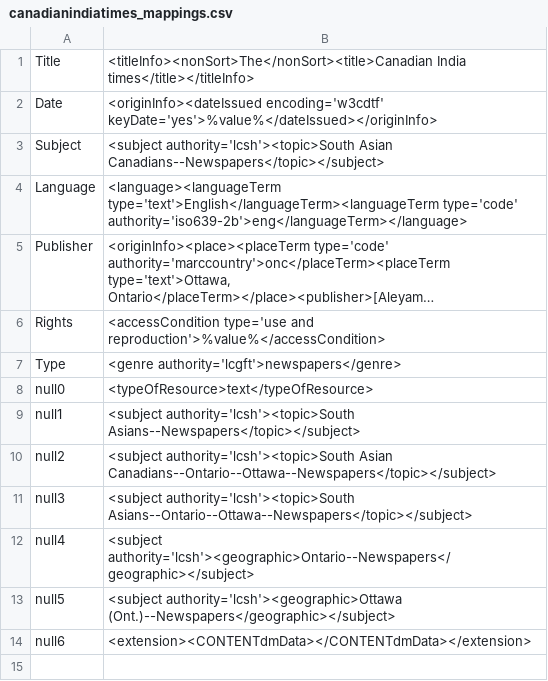
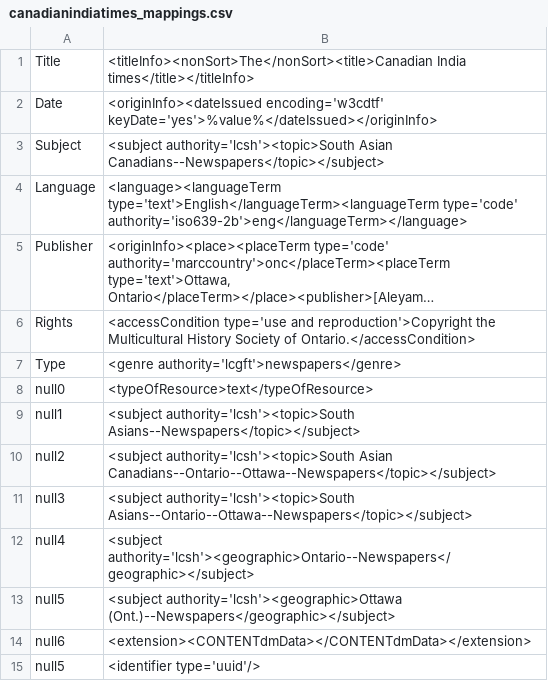
Before and after one commit to MarcusBarnes/mik, a CSV file: extras/sfu/mappings_files/canadianindiatimes_mappings.csv, drawn as a sheet; long unchanged cells end in …; the diff names each change by its address in the sheet, - before the commit and + after, or states it on an @@ line.

Commit message:
Added locally modified copy of MODS schema that references local imported schemas; updated some SFU mappings files.

```diff
--- a/extras/sfu/mappings_files/canadianindiatimes_mappings.csv
+++ b/extras/sfu/mappings_files/canadianindiatimes_mappings.csv
-B6: …type='use and reproduction'>%value%</accessCondition>
+B6: …type='use and reproduction'>Copyright the Multicultural History Society of Ontario.</accessCondition>
+row 15: null5 | <identifier type='uuid'/>
```
Also changed, not shown: extras/sfu/mappings_files/chineseexpress_mappings.csv, 2 other files.
